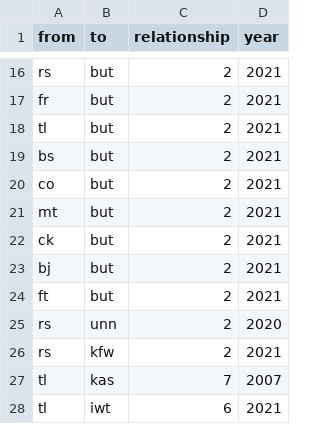
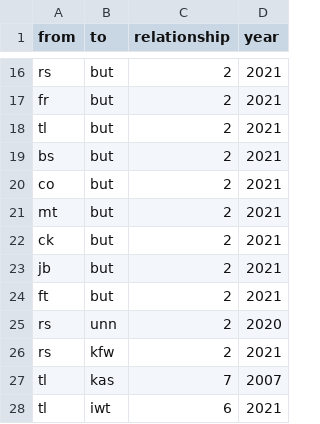
Before and after one commit to PostPelone/Sp-tzleMitSo-, a CSV file: Edgelist Testat neu - Tabellenblatt1.csv, drawn as a sheet; only a part is shown, gaps mark what is left out.

Commit message:
Update Edgelist Testat neu - Tabellenblatt1.csv

```diff
--- a/Edgelist Testat neu - Tabellenblatt1.csv
+++ b/Edgelist Testat neu - Tabellenblatt1.csv
@@ -22,3 +22,3 @@ mt,but,2,2021
 ck,but,2,2021
-bj,but,2,2021
+jb,but,2,2021
 ft,but,2,2021
```
